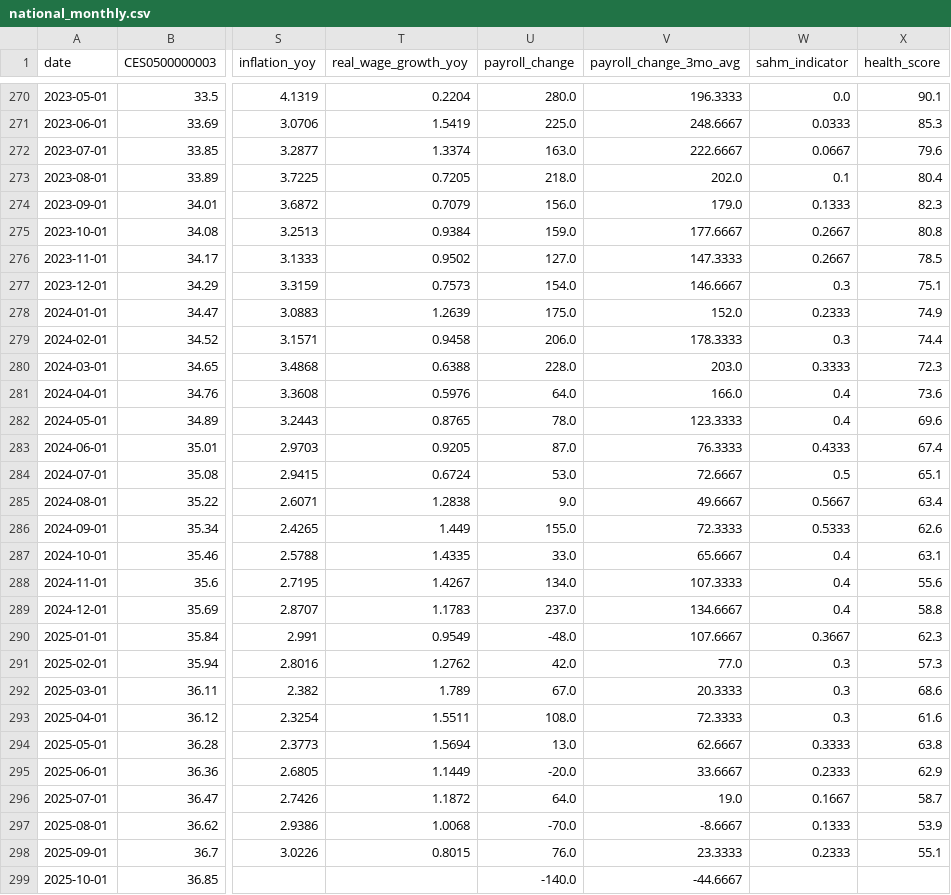
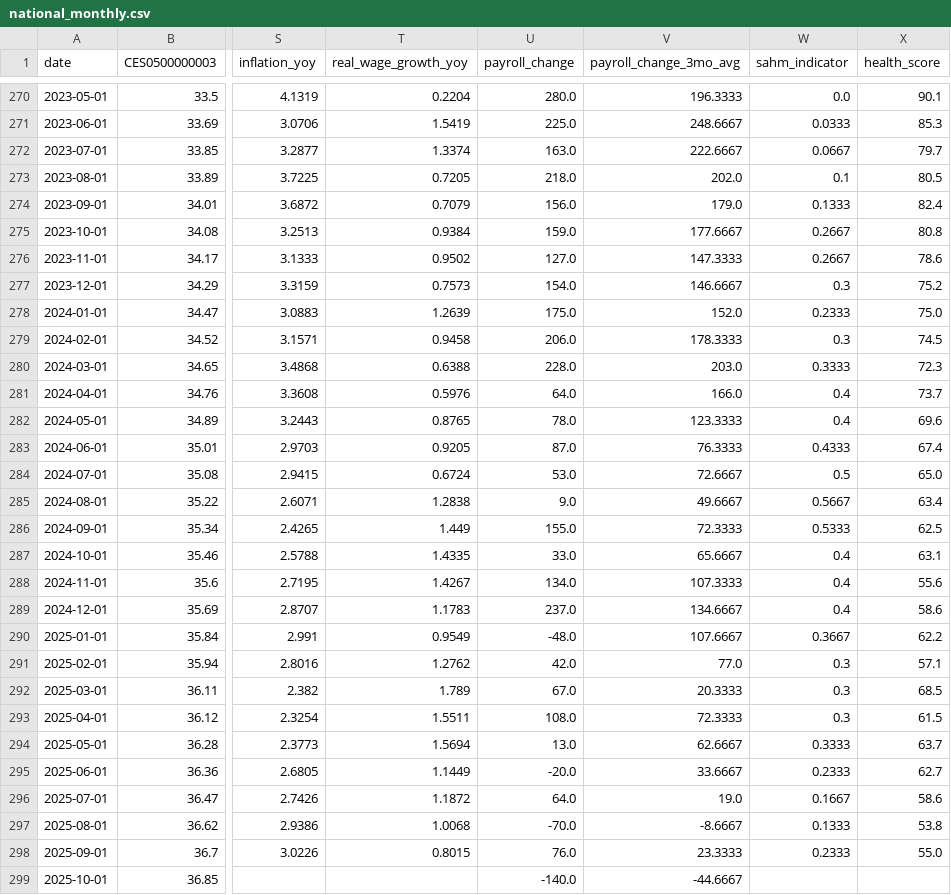
Before and after one commit to rohitkanduri24-lgtm/us-job-market-pulse, a CSV file: data/processed/national_monthly.csv, drawn as a sheet; only a part is shown, gaps mark what is left out; the diff covers the shown part only; the diff names each change by its address in the sheet, - before the commit and + after, or states it on an @@ line.

```diff
--- a/data/processed/national_monthly.csv
+++ b/data/processed/national_monthly.csv
-X272 (health_score): 79.6
+X272 (health_score): 79.7
-X273 (health_score): 80.4
+X273 (health_score): 80.5
-X274 (health_score): 82.3
+X274 (health_score): 82.4
-X276 (health_score): 78.5
+X276 (health_score): 78.6
-X277 (health_score): 75.1
+X277 (health_score): 75.2
-X278 (health_score): 74.9
+X278 (health_score): 75.0
-X279 (health_score): 74.4
+X279 (health_score): 74.5
-X281 (health_score): 73.6
+X281 (health_score): 73.7
-X284 (health_score): 65.1
+X284 (health_score): 65.0
-X286 (health_score): 62.6
+X286 (health_score): 62.5
-X289 (health_score): 58.8
+X289 (health_score): 58.6
-X290 (health_score): 62.3
+X290 (health_score): 62.2
-X291 (health_score): 57.3
+X291 (health_score): 57.1
-X292 (health_score): 68.6
+X292 (health_score): 68.5
-X293 (health_score): 61.6
+X293 (health_score): 61.5
-X294 (health_score): 63.8
+X294 (health_score): 63.7
-X295 (health_score): 62.9
+X295 (health_score): 62.7
-X296 (health_score): 58.7
+X296 (health_score): 58.6
-X297 (health_score): 53.9
+X297 (health_score): 53.8
-X298 (health_score): 55.1
+X298 (health_score): 55.0
```
Also changed, not shown: 1 added row and 120 edited cells elsewhere in this file, data/processed/industry_latest.csv, data/raw/bls_industry.csv, 6 other files.
